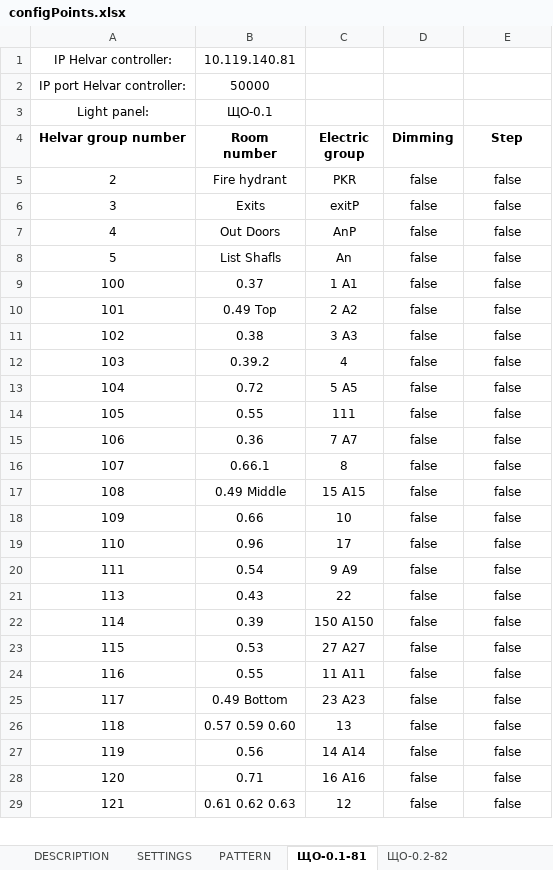
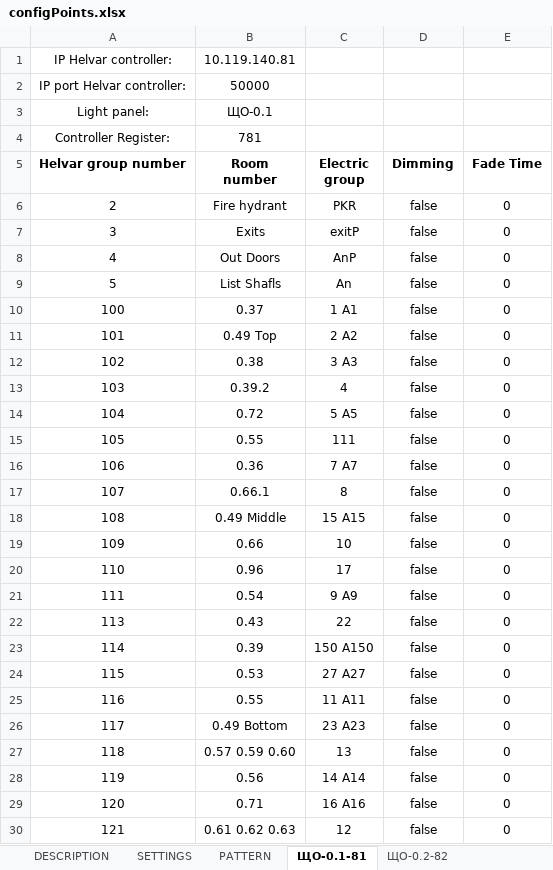
Before and after one commit to Anton-KAS/Gateway_Helvar_BACnet_builds, an Excel workbook: configPoints.xlsx, sheet ЩО-0.1-81, drawn as a sheet; only a part is shown; values as stored, in another font and other column widths than the file's, no borders; addresses are those after the commit; the diff covers the shown part only; the diff names each change by its address in the sheet, - before the commit and + after, or states it on an @@ line.

```diff
--- a/configPoints.xlsx (sheet ЩО-0.1-81)
+++ b/configPoints.xlsx (sheet ЩО-0.1-81)
+row 4: Controller Register: | 781
-E5: Step
+E5: Fade Time
-E6:E30 (Fade Time): false
+E6:E30 (Fade Time): 0
```
Also changed, not shown: 7 edited cells elsewhere in this sheet, sheet ЩО-0.2-82, sheet ЩО-3.1-90, sheet ЩО-2.1-87, sheet ЩО-0.3-83, sheet ЩО-1.2-85, sheet ЩО-2.2-88, 8 more sheets.
